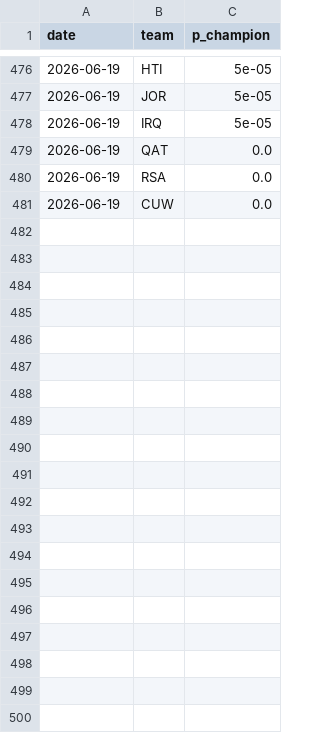
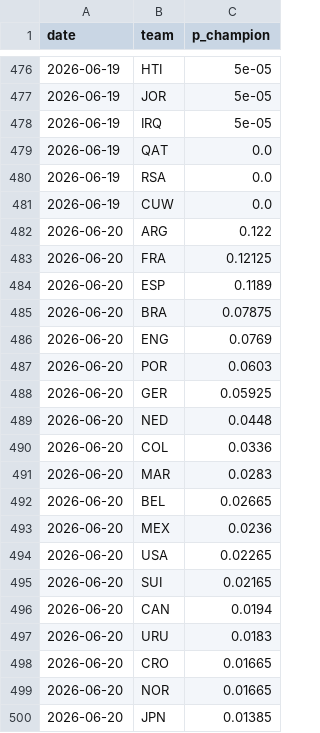
Before and after one commit to SiddharthaThakur/worldcup-iq, a CSV file: data/predictions/champion_history.csv, drawn as a sheet; only a part is shown, gaps mark what is left out; the diff covers the shown part only; the diff names each change by its address in the sheet, - before the commit and + after, or states it on an @@ line.

```diff
--- a/data/predictions/champion_history.csv
+++ b/data/predictions/champion_history.csv
+row 482: 2026-06-20 | ARG | 0.122
+row 483: 2026-06-20 | FRA | 0.12125
+row 484: 2026-06-20 | ESP | 0.1189
+row 485: 2026-06-20 | BRA | 0.07875
+row 486: 2026-06-20 | ENG | 0.0769
+row 487: 2026-06-20 | POR | 0.0603
+row 488: 2026-06-20 | GER | 0.05925
+row 489: 2026-06-20 | NED | 0.0448
+row 490: 2026-06-20 | COL | 0.0336
+row 491: 2026-06-20 | MAR | 0.0283
+row 492: 2026-06-20 | BEL | 0.02665
+row 493: 2026-06-20 | MEX | 0.0236
+row 494: 2026-06-20 | USA | 0.02265
+row 495: 2026-06-20 | SUI | 0.02165
+row 496: 2026-06-20 | CAN | 0.0194
+row 497: 2026-06-20 | URU | 0.0183
+row 498: 2026-06-20 | CRO | 0.01665
+row 499: 2026-06-20 | NOR | 0.01665
+row 500: 2026-06-20 | JPN | 0.01385
```
Also changed, not shown: 29 added rows elsewhere in this file, data/predictions/advancement.csv, data/predictions/goals_table.csv, 5 other files.
